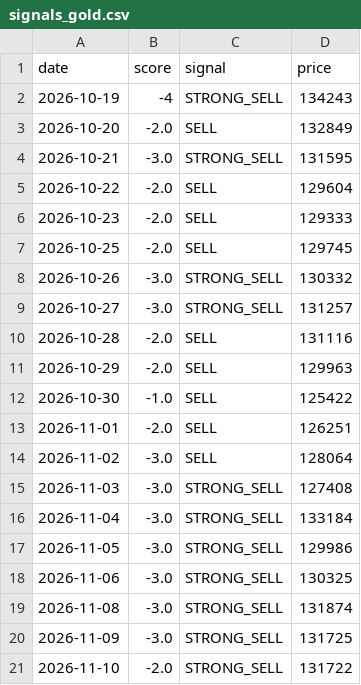
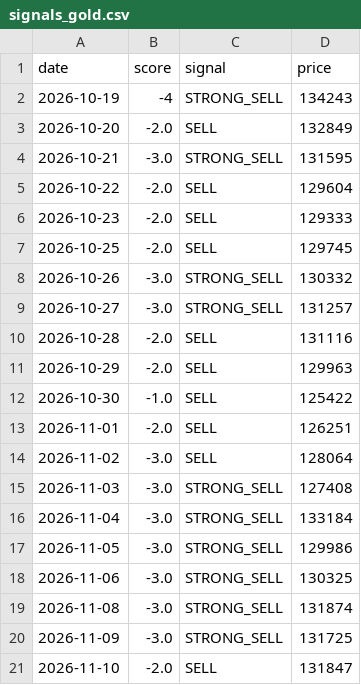
Before and after one commit to Sravankumartangudu/dharalu, a CSV file: data/signals_gold.csv, drawn as a sheet.

Commit message:
data: 2026-11-10 10:56 IST - gold call STRONG_SELL -> SELL

```diff
--- a/data/signals_gold.csv
+++ b/data/signals_gold.csv
@@ -20,2 +20,2 @@ date,score,signal,price
 2026-11-09,-3.0,STRONG_SELL,131725
-2026-11-10,-2.0,STRONG_SELL,131722
+2026-11-10,-2.0,SELL,131847
```
Also changed, not shown: data/metals/gold.csv, data/metals/silver.csv, 8 other files.
